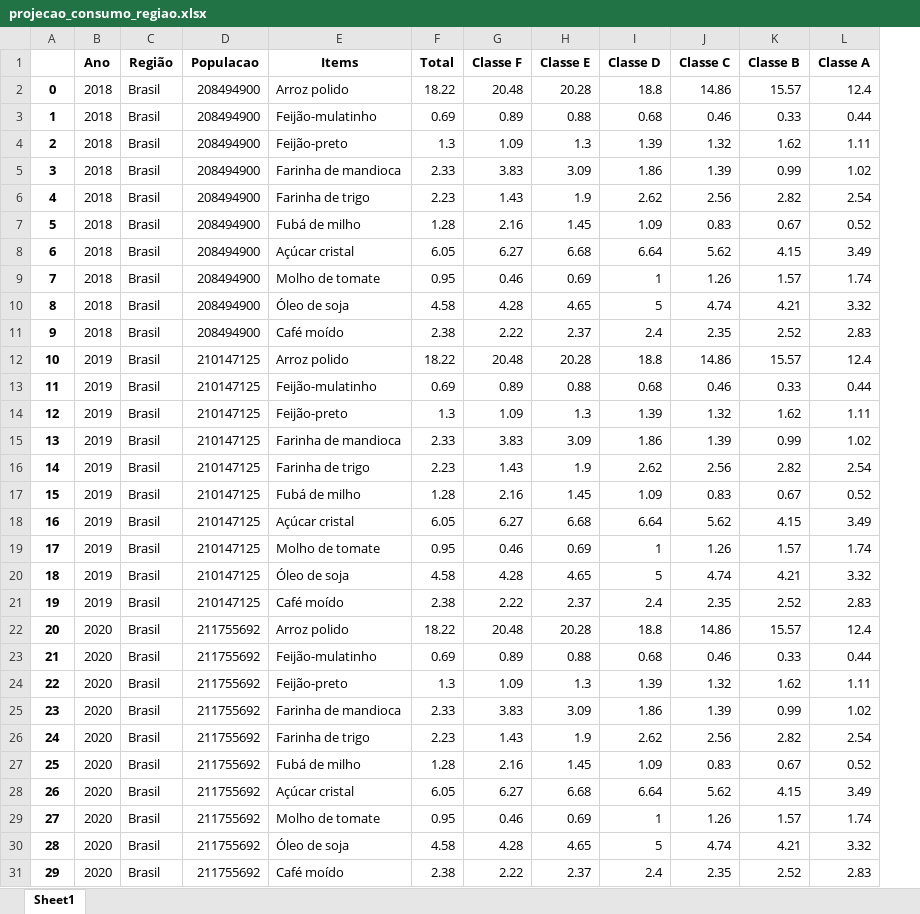
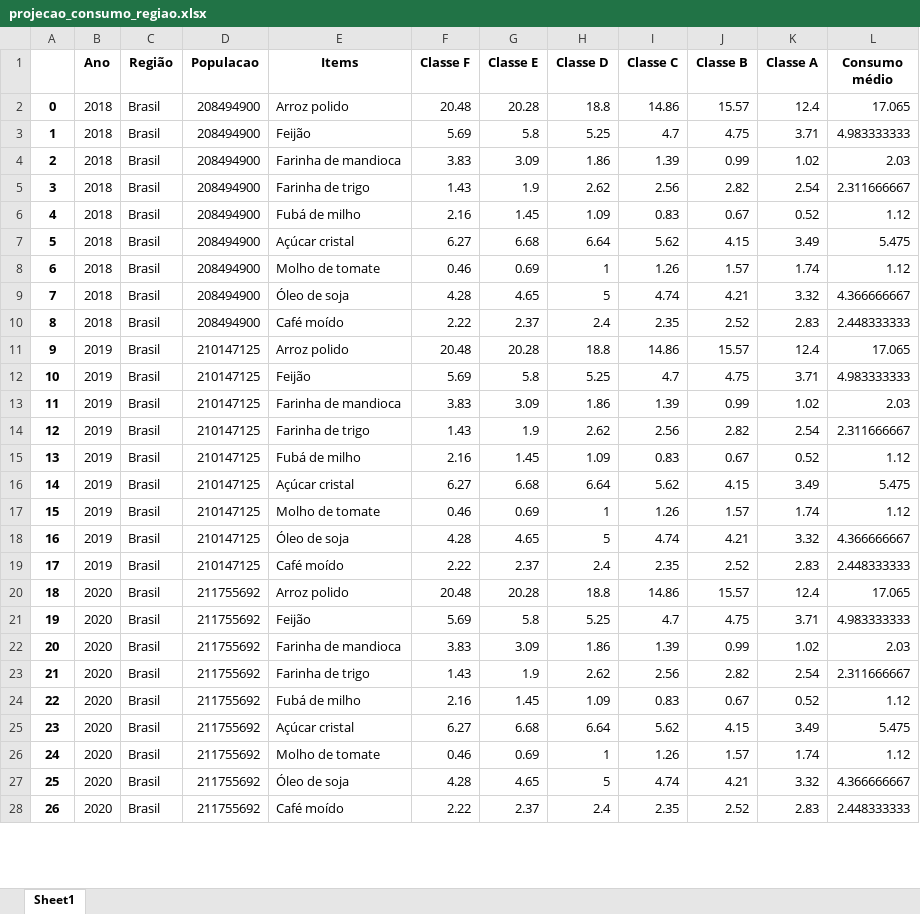
Before and after one commit to O-PY-THA-ON/dcc---fellowship-ci-ncia-de-dados, an Excel workbook: projecao_consumo_regiao.xlsx, sheet Sheet1, drawn as a sheet; only a part is shown; values as stored, in another font and other column widths than the file's, no borders; removed rows and columns are numbered as before the commit, all else as after; the diff covers the shown part only; the diff names each change by its address in the sheet, - before the commit and + after, or states it on an @@ line.

```diff
--- a/projecao_consumo_regiao.xlsx (sheet Sheet1)
+++ b/projecao_consumo_regiao.xlsx (sheet Sheet1)
-column F (Total), row 2: 18.22; rows 4-12: 1.3 | 2.33 | 2.23 | 1.28 | 6.05 | 0.95 | 4.58 | 2.38 | 18.22; rows 14-22: 1.3 | 2.33 | 2.23 | 1.28 | 6.05 | 0.95 | 4.58 | 2.38 | 18.22; rows 24-31: 1.3 | 2.33 | 2.23 | 1.28 | 6.05 | 0.95 | 4.58 | 2.38
+column L (Consumo médio), rows 2-28: 17.065 | 4.983333333 | 2.03 | 2.311666667 | 1.12 | 5.475 | 1.12 | 4.366666667 | 2.448333333 | 17.065 | 4.983333333 | 2.03 | 2.311666667 | 1.12 | 5.475 | 1.12 | 4.366666667 | 2.448333333 | 17.065 | 4.983333333 | 2.03 | 2.311666667 | 1.12 | 5.475 | 1.12 | 4.366666667 | 2.448333333
-row 3: 1 | 2018 | Brasil | 208494900 | Feijão-mulatinho | 0.69 | 0.89 | 0.88 | 0.68 | 0.46 | 0.33 | 0.44
@@ column A renumbered from row 3 down @@
-E3 (Items): Feijão-preto
+E3 (Items): Feijão
-F3 (Classe F): 1.09
+F3 (Classe F): 5.69
-G3 (Classe E): 1.3
+G3 (Classe E): 5.8
-H3 (Classe D): 1.39
+H3 (Classe D): 5.25
-I3 (Classe C): 1.32
+I3 (Classe C): 4.7
-J3 (Classe B): 1.62
+J3 (Classe B): 4.75
-K3 (Classe A): 1.11
+K3 (Classe A): 3.71
-row 13: 11 | 2019 | Brasil | 210147125 | Feijão-mulatinho | 0.69 | 0.89 | 0.88 | 0.68 | 0.46 | 0.33 | 0.44
-E12 (Items): Feijão-preto
+E12 (Items): Feijão
-F12 (Classe F): 1.09
+F12 (Classe F): 5.69
-G12 (Classe E): 1.3
+G12 (Classe E): 5.8
-H12 (Classe D): 1.39
+H12 (Classe D): 5.25
-I12 (Classe C): 1.32
+I12 (Classe C): 4.7
-J12 (Classe B): 1.62
+J12 (Classe B): 4.75
-K12 (Classe A): 1.11
+K12 (Classe A): 3.71
-row 23: 21 | 2020 | Brasil | 211755692 | Feijão-mulatinho | 0.69 | 0.89 | 0.88 | 0.68 | 0.46 | 0.33 | 0.44
-E21 (Items): Feijão-preto
+E21 (Items): Feijão
-F21 (Classe F): 1.09
+F21 (Classe F): 5.69
-G21 (Classe E): 1.3
+G21 (Classe E): 5.8
-H21 (Classe D): 1.39
+H21 (Classe D): 5.25
-I21 (Classe C): 1.32
+I21 (Classe C): 4.7
-J21 (Classe B): 1.62
+J21 (Classe B): 4.75
-K21 (Classe A): 1.11
+K21 (Classe A): 3.71
```
Also changed, not shown: 75 removed rows and 525 edited cells elsewhere in this sheet, df_arroz.xlsx, pof_rendimento_regiao_2_copia.xlsx, 5 other files.
